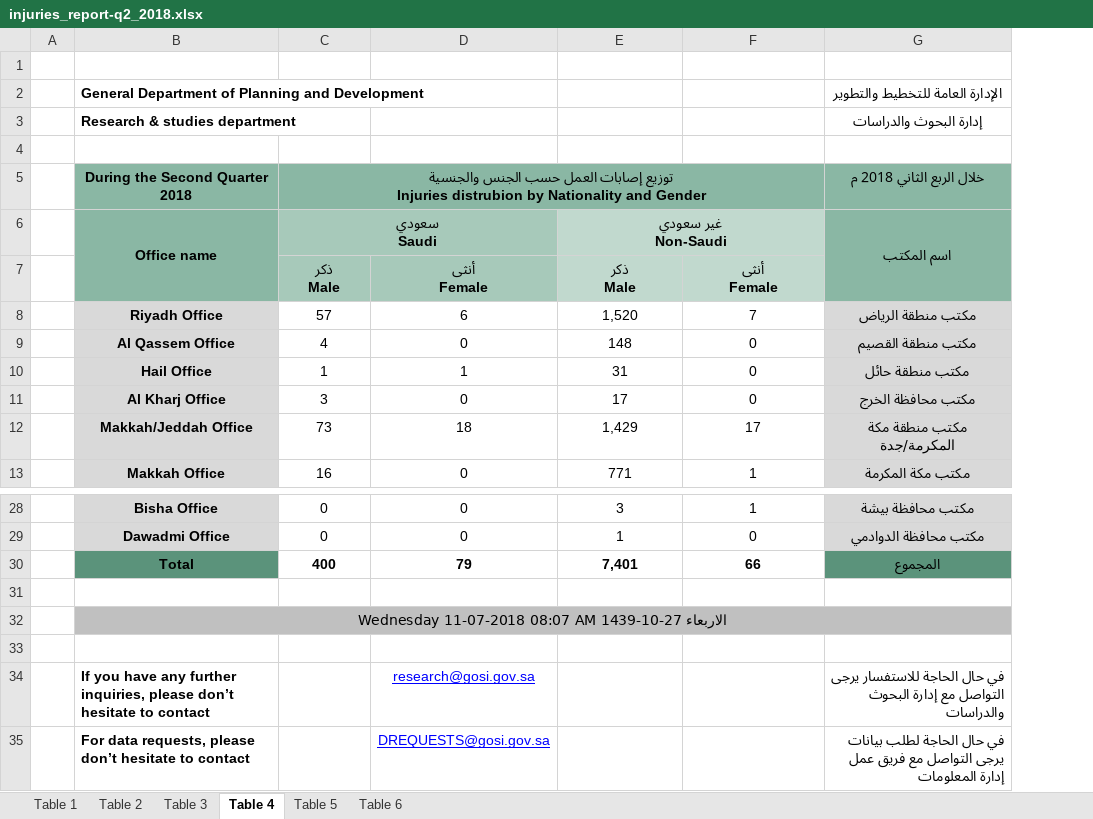
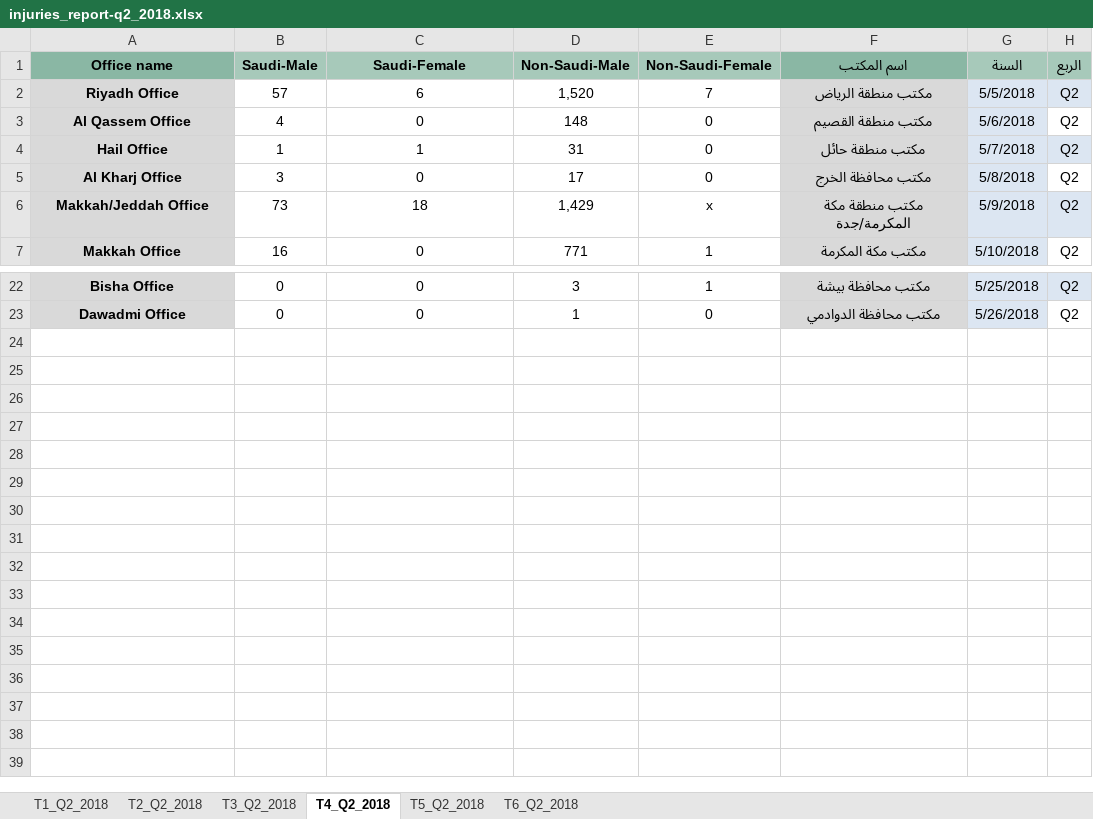
Before and after one commit to ahmedtaha89/Injuries_Reports, an Excel workbook: report-2018/injuries_report-q2_2018.xlsx, sheet T4_Q2_2018, drawn as a sheet; only a part is shown, gaps mark what is left out; values as stored, in another font and other column widths than the file's, no borders; charts and pictures not drawn; removed rows and columns are numbered as before the commit, all else as after; ↵ is a line break in a cell; the diff names each change by its address in the sheet, - before the commit and + after, or states it on an @@ line.

Commit message:
Modified And Added Final Table for 2018

```diff
--- a/report-2018/injuries_report-q2_2018.xlsx (sheet T4_Q2_2018)
+++ b/report-2018/injuries_report-q2_2018.xlsx (sheet T4_Q2_2018)
-sheet tab: Table 1
+sheet tab: T1_Q2_2018
-sheet tab: Table 2
+sheet tab: T2_Q2_2018
-sheet tab: Table 3
+sheet tab: T3_Q2_2018
-sheet tab: Table 4
+sheet tab: T4_Q2_2018
-sheet tab: Table 5
+sheet tab: T5_Q2_2018
-sheet tab: Table 6
+sheet tab: T6_Q2_2018
-column A, empty
+column G (السنة), rows 2-7: 5/5/2018 | 5/6/2018 | 5/7/2018 | 5/8/2018 | 5/9/2018 | 5/10/2018; rows 22-23: 5/25/2018 | 5/26/2018
+column H (الربع), rows 2-7: all Q2; rows 22-23: Q2 | Q2
-row 1: (empty)
-row 2:  | General Department of Planning and Development |  |  |  |  | الإدارة العامة للتخطيط والتطوير
-row 3:  | Research & studies department |  |  |  |  | إدارة البحوث والدراسات
-row 4: (empty)
-row 5:  | During the Second Quarter 2018 | توزيع إصابات العمل حسب الجنس والجنسية ↵ Injuries distrubion by Nationality and Gender |  |  |  | خلال الربع الثاني 2018 م
-B6:B7 merged
-B1: سعودي ↵ Saudi
+B1: Saudi-Male
-C6:D6 merged
-C1: (empty)
+C1: Saudi-Female
-D1: غير سعودي ↵ Non-Saudi
+D1: Non-Saudi-Male
-D1:E1 fill: #C1D9CE
+D1:E1 fill: #A7C9BA
-E6:F6 merged
-E1: (empty)
+E1: Non-Saudi-Female
-G6:G7 merged
-row 7:  |  | ذكر ↵ Male | أنثى ↵ Female | ذكر ↵ Male | أنثى ↵ Female
-E6 (Non-Saudi-Female): 17
+E6 (Non-Saudi-Female): x
-row 30:  | Total | 400 | 79 | 7,401 | 66 | المجموع
-row 31: (empty)
-row 32:  | الاربعاء 27-10-1439 Wednesday 11-07-2018 08:07 AM
-row 33: (empty)
-row 34:  | If you have any further inquiries, please don’t hesitate to contact |  | research@gosi.gov.sa |  |  | في حال الحاجة للاستفسار يرجى التواصل مع إدارة البحوث والدراسات
-row 35:  | For data requests, please don’t hesitate to contact |  | DREQUESTS@gosi.gov.sa |  |  | في حال الحاجة لطلب بيانات يرجى التواصل مع فريق عمل إدارة المعلومات
```
Also changed, not shown: sheet T2_Q2_2018, sheet T6_Q2_2018, sheet T5_Q2_2018, sheet T1_Q2_2018, sheet T3_Q2_2018, charts or pictures, report-2018/injuries_report-q1_2018.xlsx, report-2018/injuries_report-q3_2018.xlsx, 6 other files.
